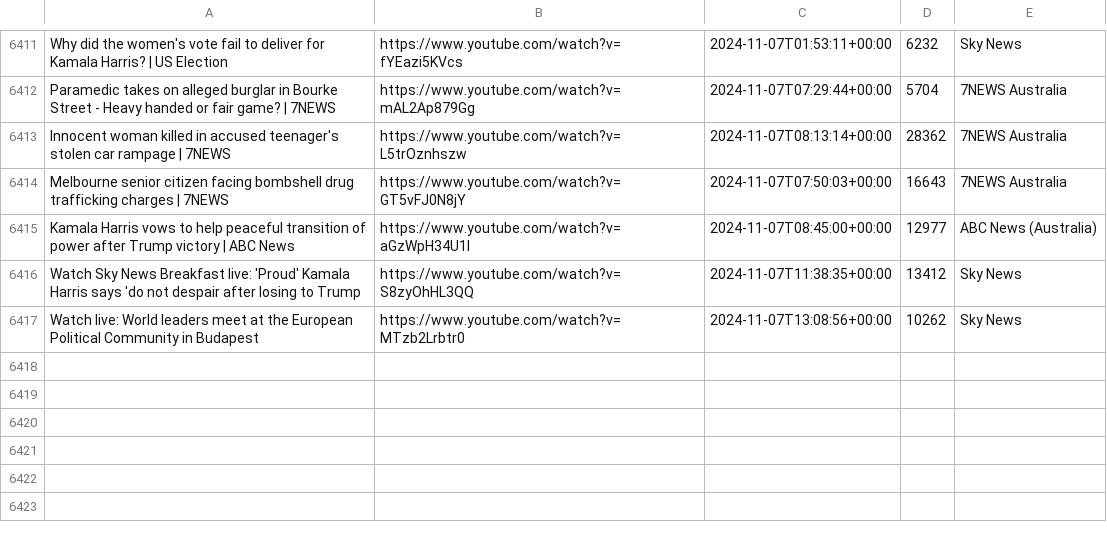
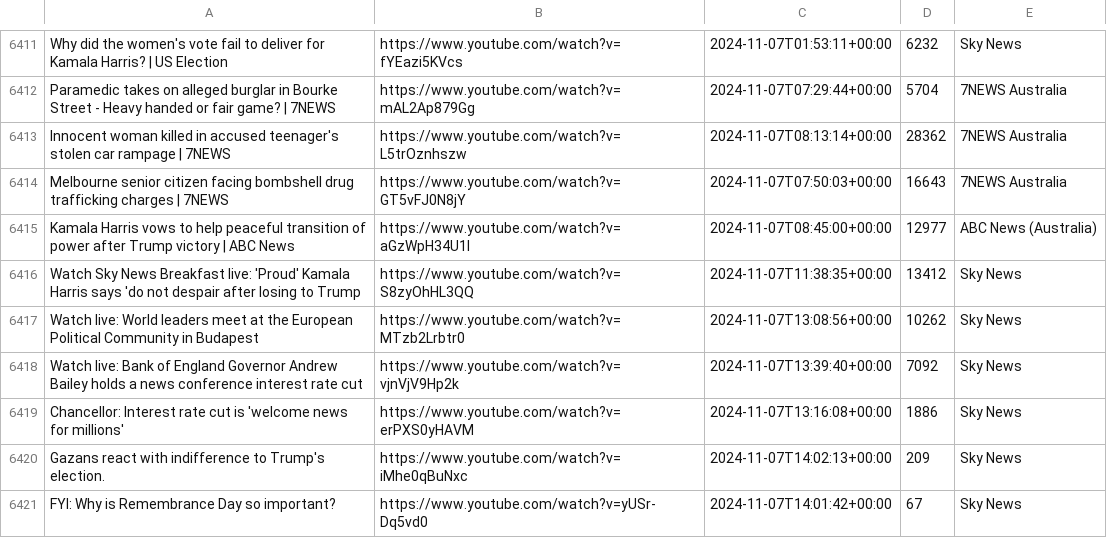
Before and after one commit to alexlaverty/aussienewsvideos, a CSV file: videos.csv, drawn as a sheet; only a part is shown, gaps mark what is left out.

```diff
--- a/videos.csv
+++ b/videos.csv
@@ -6417 +6417,5 @@ Watch Sky News Breakfast live: 'Proud' Kamala Harris says 'do not despair after
 Watch live: World leaders meet at the European Political Community in Budapest,https://www.youtube.com/watch?v=MTzb2Lrbtr0,2024-11-07T13:08:56+00:00,10262,Sky News
+Watch live: Bank of England Governor Andrew Bailey holds a news conference interest rate cut,https://www.youtube.com/watch?v=vjnVjV9Hp2k,2024-11-07T13:39:40+00:00,7092,Sky News
+Chancellor: Interest rate cut is 'welcome news for millions',https://www.youtube.com/watch?v=erPXS0yHAVM,2024-11-07T13:16:08+00:00,1886,Sky News
+Gazans react with indifference to Trump's election.,https://www.youtube.com/watch?v=iMhe0qBuNxc,2024-11-07T14:02:13+00:00,209,Sky News
+FYI: Why is Remembrance Day so important?,https://www.youtube.com/watch?v=yUSr-Dq5vd0,2024-11-07T14:01:42+00:00,67,Sky News
```
